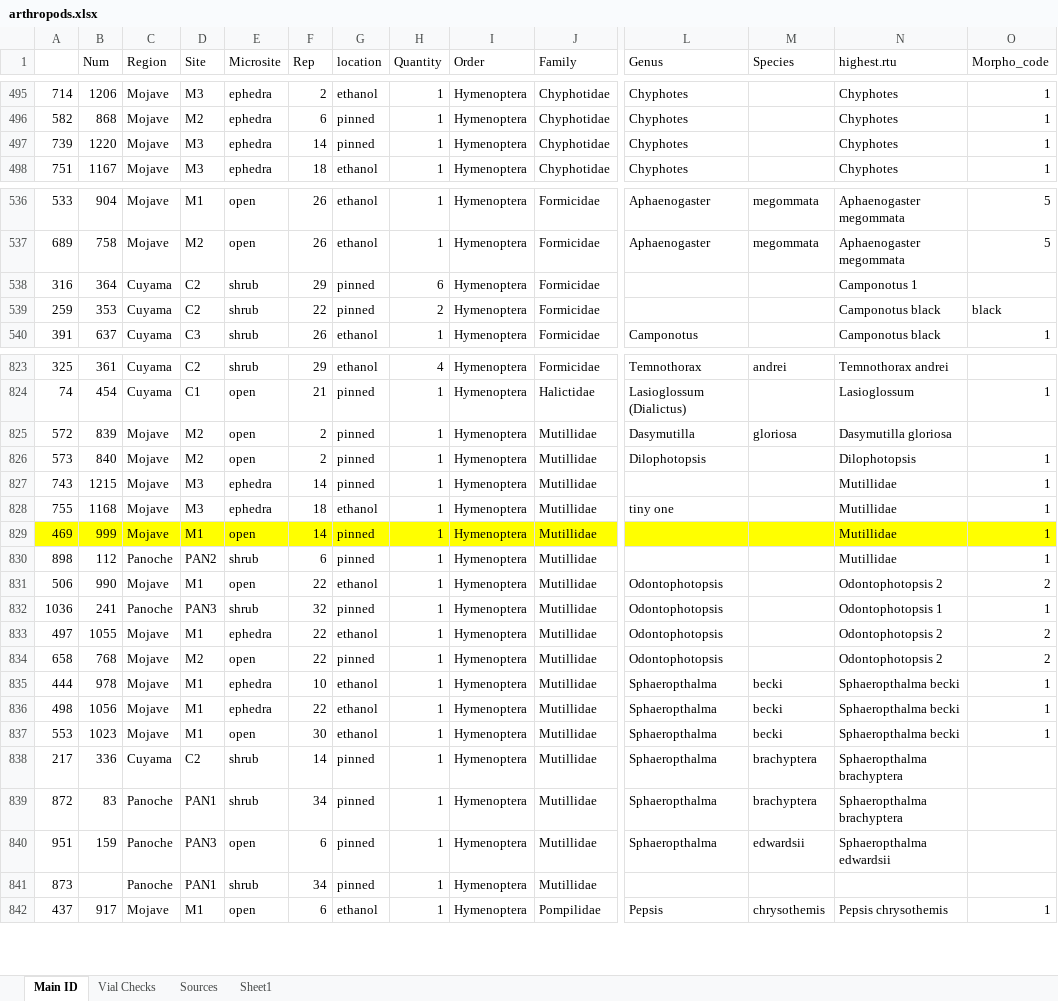
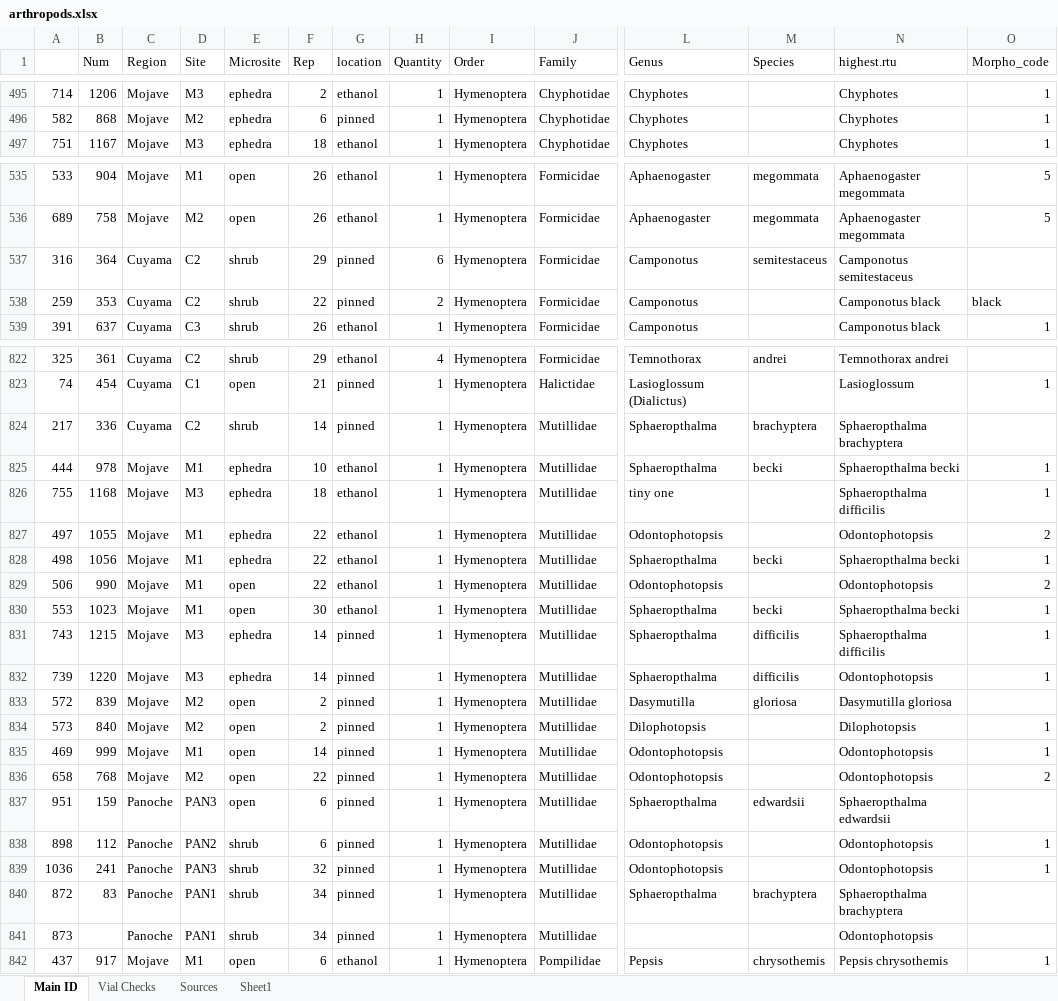
Before and after one commit to jennabraun/rdm.gradient, an Excel workbook: raw_data/arthropods.xlsx, sheet Main ID, drawn as a sheet; only a part is shown, gaps mark what is left out; values as stored, in another font and other column widths than the file's, no borders; removed rows and columns are numbered as before the commit, all else as after; rows hold the shown columns only; the diff covers the shown part only; the diff names each change by its address in the sheet, - before the commit and + after, or states it on an @@ line.

```diff
--- a/raw_data/arthropods.xlsx (sheet Main ID)
+++ b/raw_data/arthropods.xlsx (sheet Main ID)
-row 497: 739 | 1220 | Mojave | M3 | ephedra | 14 | pinned | 1 | Hymenoptera | Chyphotidae | Chyphotes |  | Chyphotes | 1
-L537:L538 (Genus): (empty)
+L537:L538 (Genus): Camponotus
-M537 (Species): (empty)
+M537 (Species): semitestaceus
-N537 (highest.rtu): Camponotus 1
+N537 (highest.rtu): Camponotus semitestaceus
@@ row 838 moved to row 824: 217 @@
@@ row 835 moved to row 825: 444 @@
+row 826: 755 | 1168 | Mojave | M3 | ephedra | 18 | ethanol | 1 | Hymenoptera | Mutillidae | tiny one |  | Sphaeropthalma difficilis | 1
+row 827: 497 | 1055 | Mojave | M1 | ephedra | 22 | ethanol | 1 | Hymenoptera | Mutillidae | Odontophotopsis |  | Odontophotopsis | 2
@@ row 836 moved to row 828: 498 @@
+row 829: 506 | 990 | Mojave | M1 | open | 22 | ethanol | 1 | Hymenoptera | Mutillidae | Odontophotopsis |  | Odontophotopsis | 2
@@ row 837 moved to row 830: 553 @@
+row 831: 743 | 1215 | Mojave | M3 | ephedra | 14 | pinned | 1 | Hymenoptera | Mutillidae | Sphaeropthalma | difficilis | Sphaeropthalma difficilis | 1
+row 832: 739 | 1220 | Mojave | M3 | ephedra | 14 | pinned | 1 | Hymenoptera | Mutillidae | Sphaeropthalma | difficilis | Odontophotopsis | 1
-row 827: 743 | 1215 | Mojave | M3 | ephedra | 14 | pinned | 1 | Hymenoptera | Mutillidae |  |  | Mutillidae | 1
-row 828: 755 | 1168 | Mojave | M3 | ephedra | 18 | ethanol | 1 | Hymenoptera | Mutillidae | tiny one |  | Mutillidae | 1
-A835:O835 fill: #FFFF00
+A835:O835 fill: none
-L835 (Genus): (empty)
+L835 (Genus): Odontophotopsis
-N835 (highest.rtu): Mutillidae
+N835 (highest.rtu): Odontophotopsis
+row 836: 658 | 768 | Mojave | M2 | open | 22 | pinned | 1 | Hymenoptera | Mutillidae | Odontophotopsis |  | Odontophotopsis | 2
@@ row 840 moved to row 837: 951 @@
-L838 (Genus): (empty)
+L838 (Genus): Odontophotopsis
-N838 (highest.rtu): Mutillidae
+N838 (highest.rtu): Odontophotopsis
-row 831: 506 | 990 | Mojave | M1 | open | 22 | ethanol | 1 | Hymenoptera | Mutillidae | Odontophotopsis |  | Odontophotopsis 2 | 2
-N839 (highest.rtu): Odontophotopsis 1
+N839 (highest.rtu): Odontophotopsis
-row 833: 497 | 1055 | Mojave | M1 | ephedra | 22 | ethanol | 1 | Hymenoptera | Mutillidae | Odontophotopsis |  | Odontophotopsis 2 | 2
-row 834: 658 | 768 | Mojave | M2 | open | 22 | pinned | 1 | Hymenoptera | Mutillidae | Odontophotopsis |  | Odontophotopsis 2 | 2
-N841 (highest.rtu): (empty)
+N841 (highest.rtu): Odontophotopsis
```
Also changed, not shown: 32 edited cells and cell formats elsewhere in this sheet, 27 other files.
